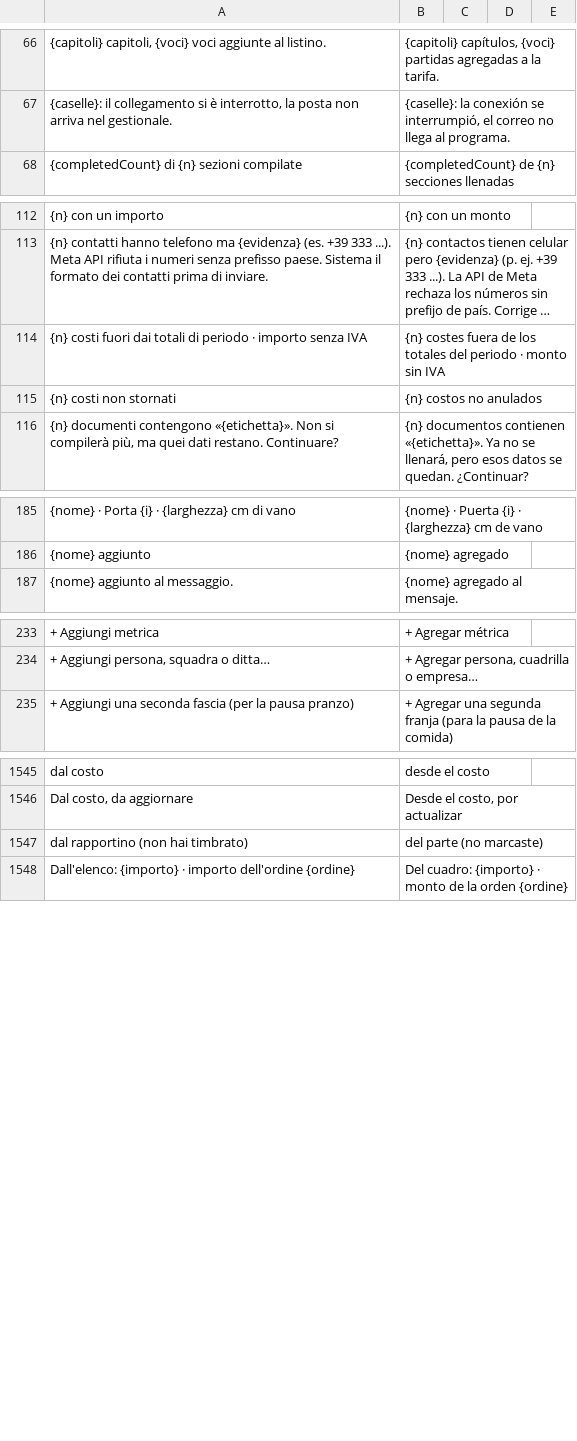
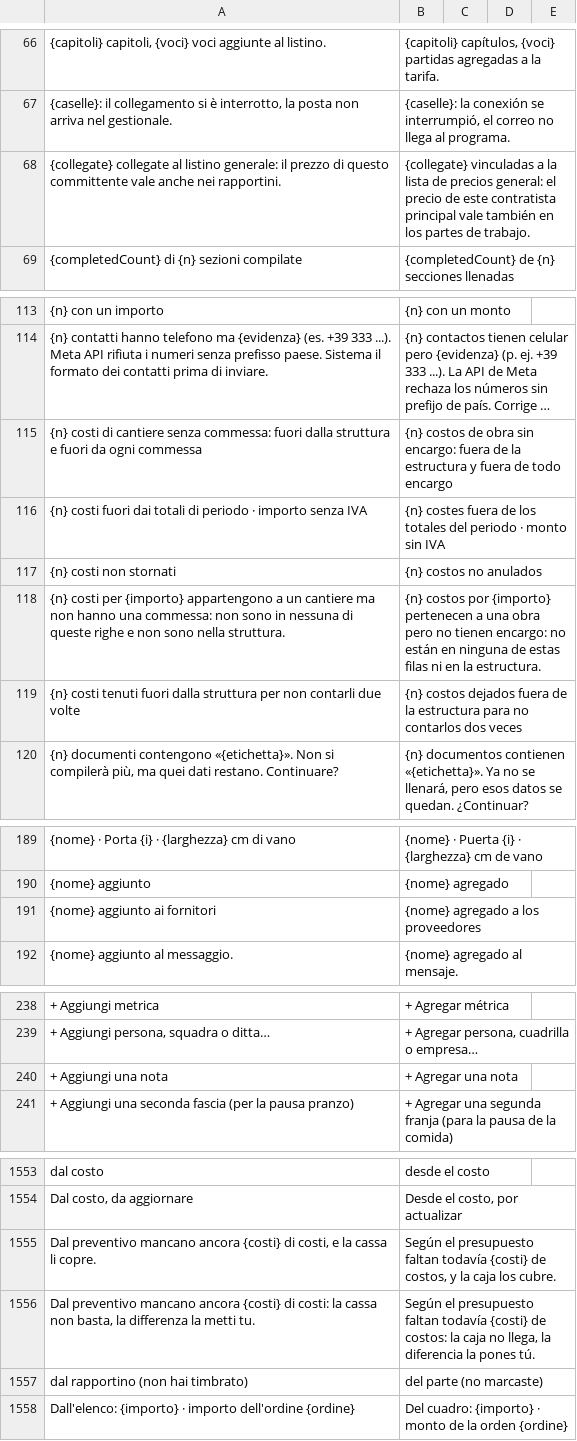
Before and after one commit to Ediliziaio/edilizia-in-cloud, a CSV file: docs/lingua/revisione/es-PE.csv, drawn as a sheet; only a part is shown, gaps mark what is left out; long unchanged cells end in …; the diff covers the shown part only; the diff names each change by its address in the sheet, - before the commit and + after, or states it on an @@ line.

```diff
--- a/docs/lingua/revisione/es-PE.csv
+++ b/docs/lingua/revisione/es-PE.csv
+row 68: {collegate} collegate al listino generale: il prezzo di questo committente vale anche nei rapportini. | {collegate} vinculadas a la lista de precios general: el precio de este contratista principal vale también en los partes de trabajo.
+row 115: {n} costi di cantiere senza commessa: fuori dalla struttura e fuori da ogni commessa | {n} costos de obra sin encargo: fuera de la estructura y fuera de todo encargo
+row 118: {n} costi per {importo} appartengono a un cantiere ma non hanno una commessa: non sono in nessuna di queste righe e non sono nella struttura. | {n} costos por {importo} pertenecen a una obra pero no tienen encargo: no están en ninguna de estas filas ni en la estructura.
+row 119: {n} costi tenuti fuori dalla struttura per non contarli due volte | {n} costos dejados fuera de la estructura para no contarlos dos veces
+row 191: {nome} aggiunto ai fornitori | {nome} agregado a los proveedores
+row 240: + Aggiungi una nota | + Agregar una nota
+row 1555: Dal preventivo mancano ancora {costi} di costi, e la cassa li copre. | Según el presupuesto faltan todavía {costi} de costos, y la caja los cubre.
+row 1556: Dal preventivo mancano ancora {costi} di costi: la cassa non basta, la differenza la metti tu. | Según el presupuesto faltan todavía {costi} de costos: la caja no llega, la diferencia la pones tú.
```
Also changed, not shown: 20 added rows elsewhere in this file, 10 other files.
